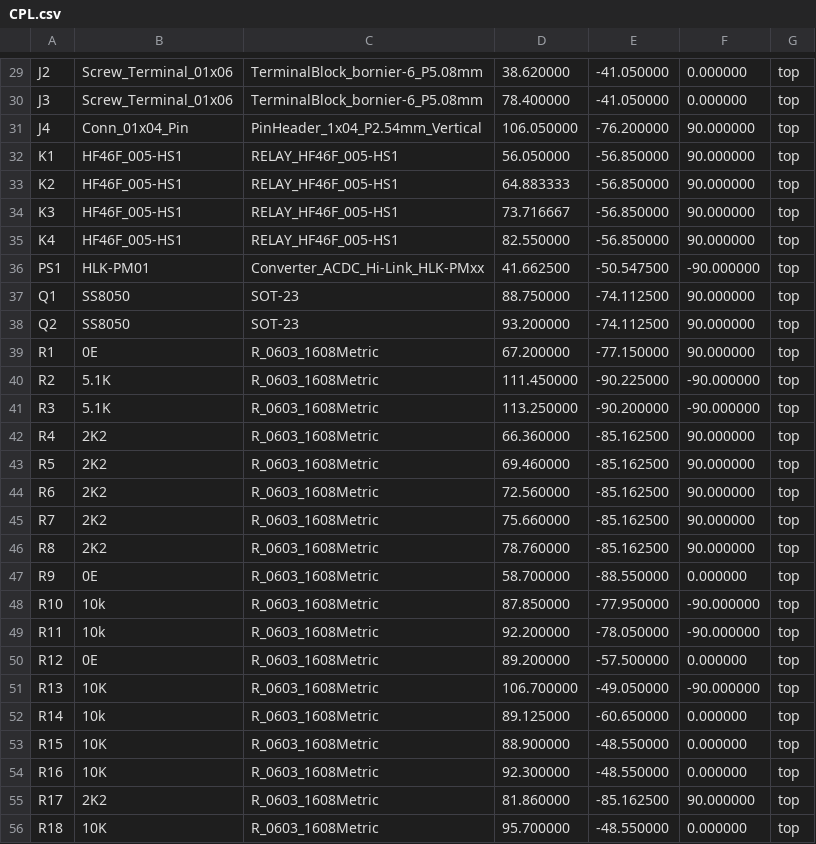
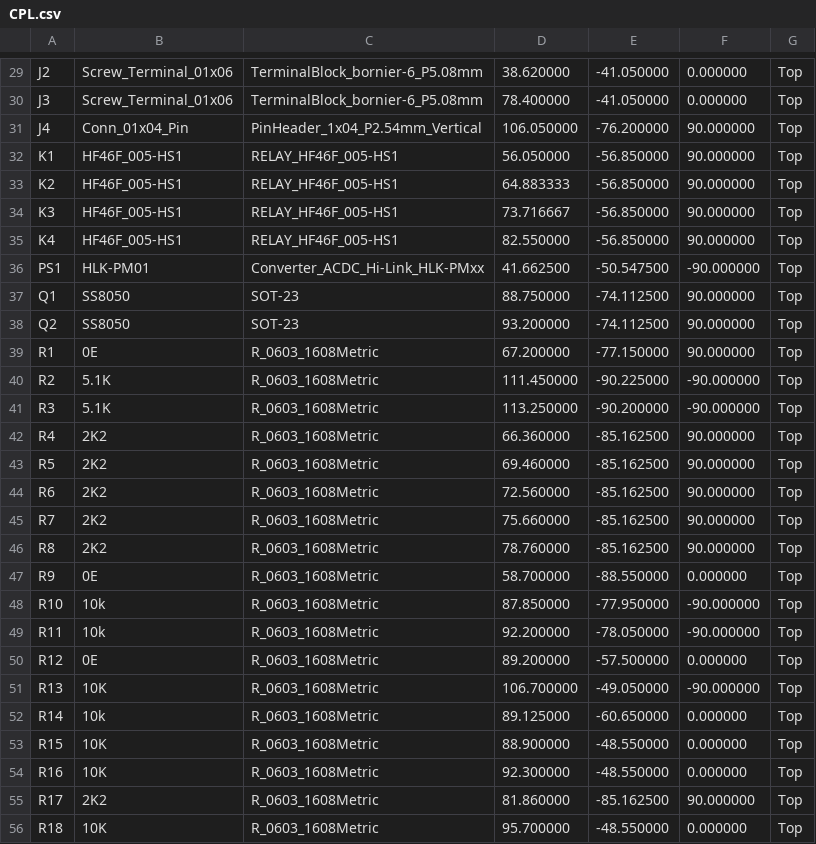
Before and after one commit to whysixmift/smarthome_v0.1, a CSV file: production/assembly/CPL.csv, drawn as a sheet; only a part is shown, gaps mark what is left out; the diff covers the shown part only; the diff names each change by its address in the sheet, - before the commit and + after, or states it on an @@ line.

```diff
--- a/production/assembly/CPL.csv
+++ b/production/assembly/CPL.csv
-G29:G56: top
+G29:G56: Top
```
Also changed, not shown: 1 added row, 1 removed row and 34 edited cells elsewhere in this file, production/assembly/BOM.csv.
